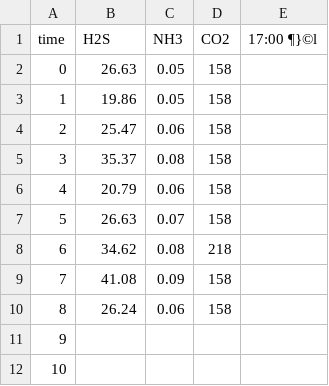
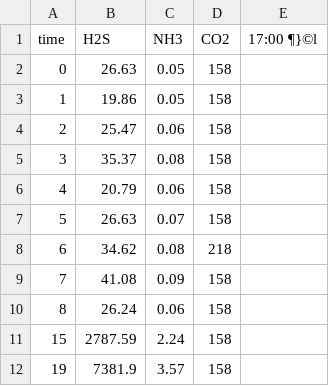
Before and after one commit to meat-project/meat-freshment-monitor-system, a CSV file: result/20211003_雞里肌肉.csv, drawn as a sheet.

Commit message:
update

```diff
--- a/result/20211003_雞里肌肉.csv
+++ b/result/20211003_雞里肌肉.csv
@@ -10,3 +10,3 @@ time,H2S,NH3,CO2,17:00 ¶}©l
 8,26.24,0.06,158,
-9,,,,
-10,,,,
+15,2787.59,2.24,158,
+19,7381.9,3.57,158,
```
